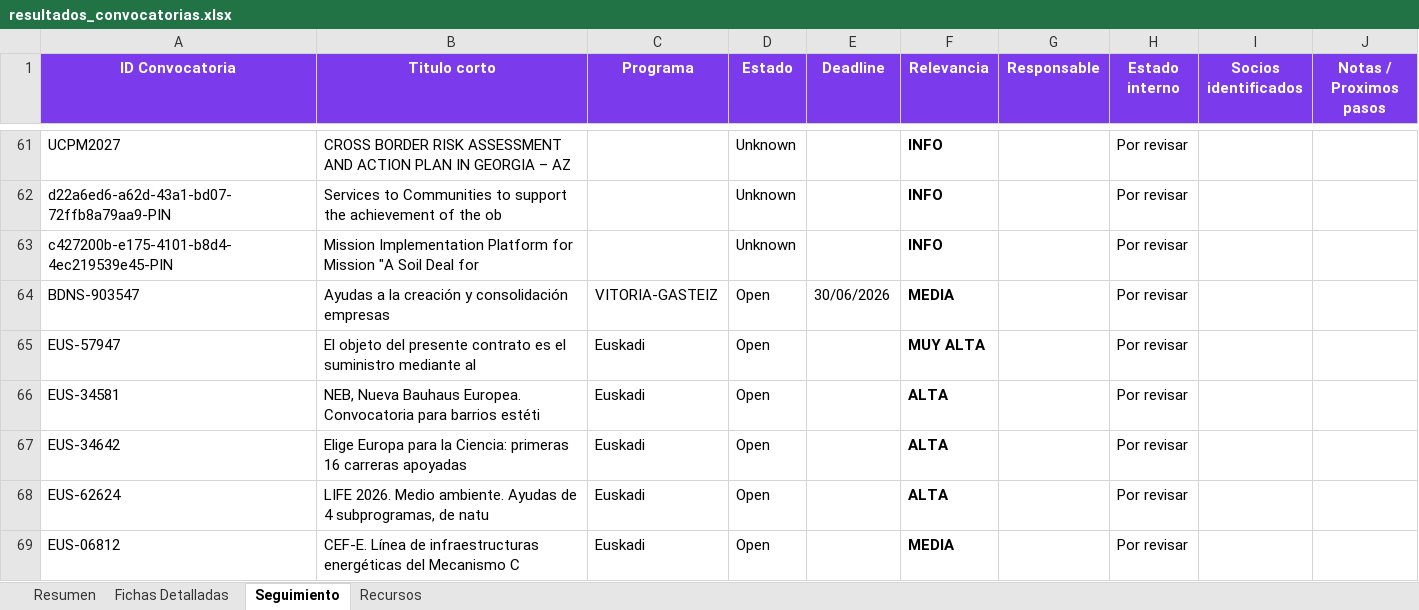
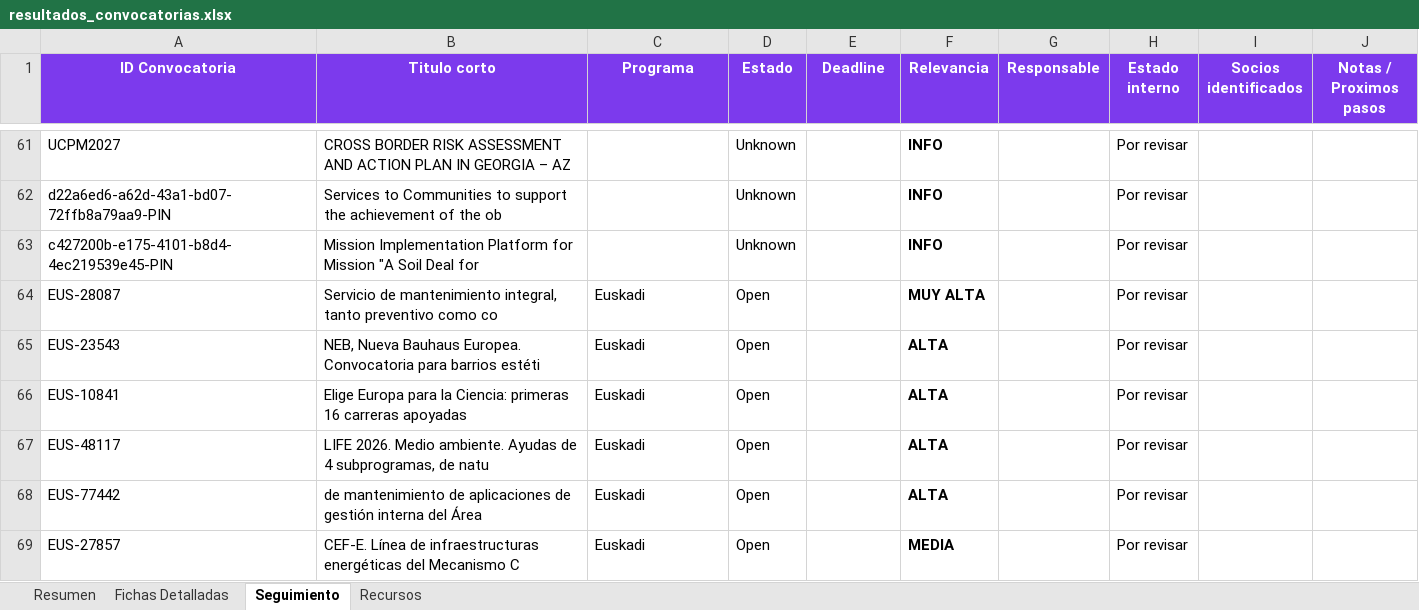
Before and after one commit to haguirre-lab/eu-funding-radar, an Excel workbook: docs/resultados_convocatorias.xlsx, sheet Seguimiento, drawn as a sheet; only a part is shown, gaps mark what is left out; values as stored, in another font and other column widths than the file's, no borders; removed rows and columns are numbered as before the commit, all else as after; the diff covers the shown part only; the diff names each change by its address in the sheet, - before the commit and + after, or states it on an @@ line.

```diff
--- a/docs/resultados_convocatorias.xlsx (sheet Seguimiento)
+++ b/docs/resultados_convocatorias.xlsx (sheet Seguimiento)
-row 64: BDNS-903547 | Ayudas a la creación y consolidación empresas | VITORIA-GASTEIZ | Open | 30/06/2026 | MEDIA |  | Por revisar
-A64 (ID Convocatoria): EUS-57947
+A64 (ID Convocatoria): EUS-28087
-B64 (Titulo corto): El objeto del presente contrato es el suministro mediante al
+B64 (Titulo corto): Servicio de mantenimiento integral, tanto preventivo como co
-A65 (ID Convocatoria): EUS-34581
+A65 (ID Convocatoria): EUS-23543
-A66 (ID Convocatoria): EUS-34642
+A66 (ID Convocatoria): EUS-10841
-A67 (ID Convocatoria): EUS-62624
+A67 (ID Convocatoria): EUS-48117
+row 68: EUS-77442 | de mantenimiento de aplicaciones de gestión interna del Área | Euskadi | Open |  | ALTA |  | Por revisar
-A69 (ID Convocatoria): EUS-06812
+A69 (ID Convocatoria): EUS-27857
```
Also changed, not shown: 1 added row, 5 removed rows, 11 moved rows and 5 edited cells elsewhere in this sheet, sheet Fichas Detalladas, sheet Resumen, 3 other files.
